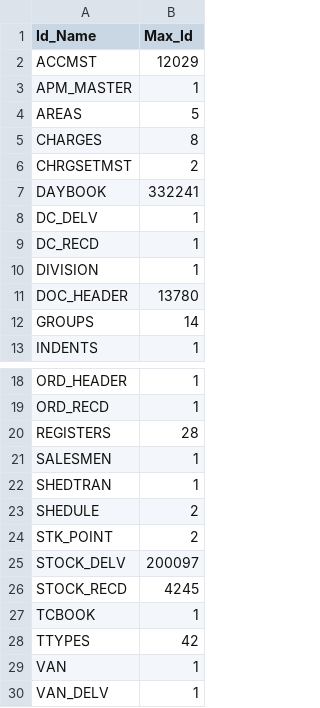
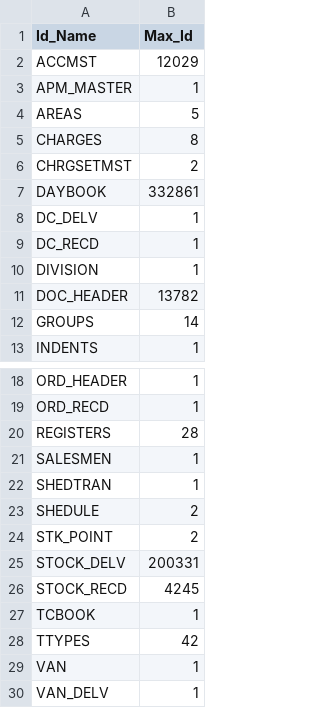
Before and after one commit to krishnasai-narayana/3goils, a CSV file: data/Doc_MaxId.csv, drawn as a sheet; only a part is shown, gaps mark what is left out.

```diff
--- a/data/Doc_MaxId.csv
+++ b/data/Doc_MaxId.csv
@@ -6,3 +6,3 @@ CHARGES,8
 CHRGSETMST,2
-DAYBOOK,332241
+DAYBOOK,332861
 DC_DELV,1
@@ -10,3 +10,3 @@ DC_RECD,1
 DIVISION,1
-DOC_HEADER,13780
+DOC_HEADER,13782
 GROUPS,14
@@ -24,3 +24,3 @@ SHEDULE,2
 STK_POINT,2
-STOCK_DELV,200097
+STOCK_DELV,200331
 STOCK_RECD,4245
```
Also changed, not shown: data/CreditCard.csv, data/Item_Grp.csv, 8 other files.
